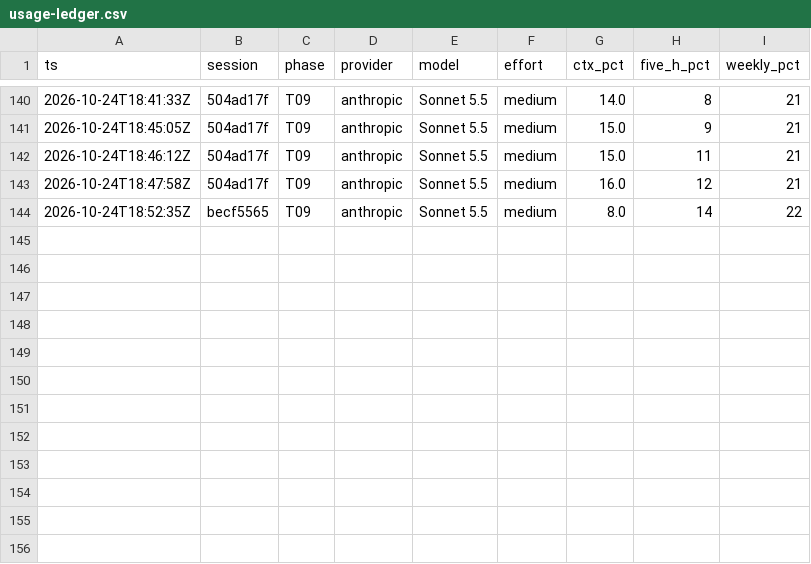
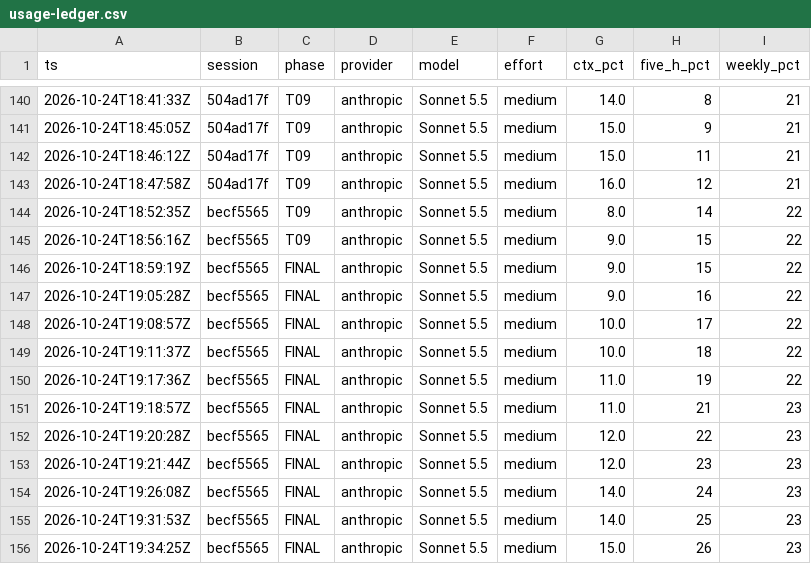
Before and after one commit to andrew-vera26/iphs400-mp2-cms, a CSV file: notes/usage-ledger.csv, drawn as a sheet; only a part is shown, gaps mark what is left out; the diff names each change by its address in the sheet, - before the commit and + after, or states it on an @@ line.

```diff
--- a/notes/usage-ledger.csv
+++ b/notes/usage-ledger.csv
+row 145: 2026-10-24T18:56:16Z | becf5565 | T09 | anthropic | Sonnet 5.5 | medium | 9.0 | 15 | 22
+row 146: 2026-10-24T18:59:19Z | becf5565 | FINAL | anthropic | Sonnet 5.5 | medium | 9.0 | 15 | 22
+row 147: 2026-10-24T19:05:28Z | becf5565 | FINAL | anthropic | Sonnet 5.5 | medium | 9.0 | 16 | 22
+row 148: 2026-10-24T19:08:57Z | becf5565 | FINAL | anthropic | Sonnet 5.5 | medium | 10.0 | 17 | 22
+row 149: 2026-10-24T19:11:37Z | becf5565 | FINAL | anthropic | Sonnet 5.5 | medium | 10.0 | 18 | 22
+row 150: 2026-10-24T19:17:36Z | becf5565 | FINAL | anthropic | Sonnet 5.5 | medium | 11.0 | 19 | 22
+row 151: 2026-10-24T19:18:57Z | becf5565 | FINAL | anthropic | Sonnet 5.5 | medium | 11.0 | 21 | 23
+row 152: 2026-10-24T19:20:28Z | becf5565 | FINAL | anthropic | Sonnet 5.5 | medium | 12.0 | 22 | 23
+row 153: 2026-10-24T19:21:44Z | becf5565 | FINAL | anthropic | Sonnet 5.5 | medium | 12.0 | 23 | 23
+row 154: 2026-10-24T19:26:08Z | becf5565 | FINAL | anthropic | Sonnet 5.5 | medium | 14.0 | 24 | 23
+row 155: 2026-10-24T19:31:53Z | becf5565 | FINAL | anthropic | Sonnet 5.5 | medium | 14.0 | 25 | 23
+row 156: 2026-10-24T19:34:25Z | becf5565 | FINAL | anthropic | Sonnet 5.5 | medium | 15.0 | 26 | 23
```
Also changed, not shown: 25 other files.
